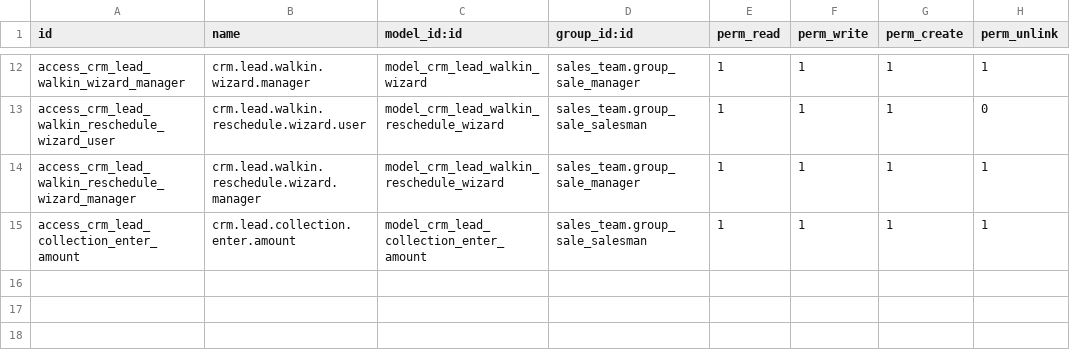
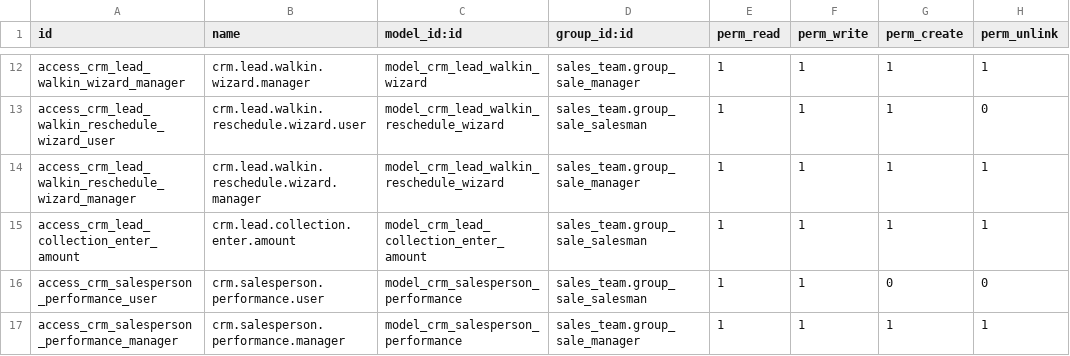
Before and after one commit to muhammadanaswayanad/cindrebay_crm_custom_super_stable, a CSV file: security/ir.model.access.csv, drawn as a sheet; only a part is shown, gaps mark what is left out; the diff names each change by its address in the sheet, - before the commit and + after, or states it on an @@ line.

Commit message:
feat: Add Salesperson Performance Report and related views

```diff
--- a/security/ir.model.access.csv
+++ b/security/ir.model.access.csv
+row 16: access_crm_salesperson_performance_user | crm.salesperson.performance.user | model_crm_salesperson_performance | sales_team.group_sale_salesman | 1 | 1 | 0 | 0
+row 17: access_crm_salesperson_performance_manager | crm.salesperson.performance.manager | model_crm_salesperson_performance | sales_team.group_sale_manager | 1 | 1 | 1 | 1
```
Also changed, not shown: 4 other files.
